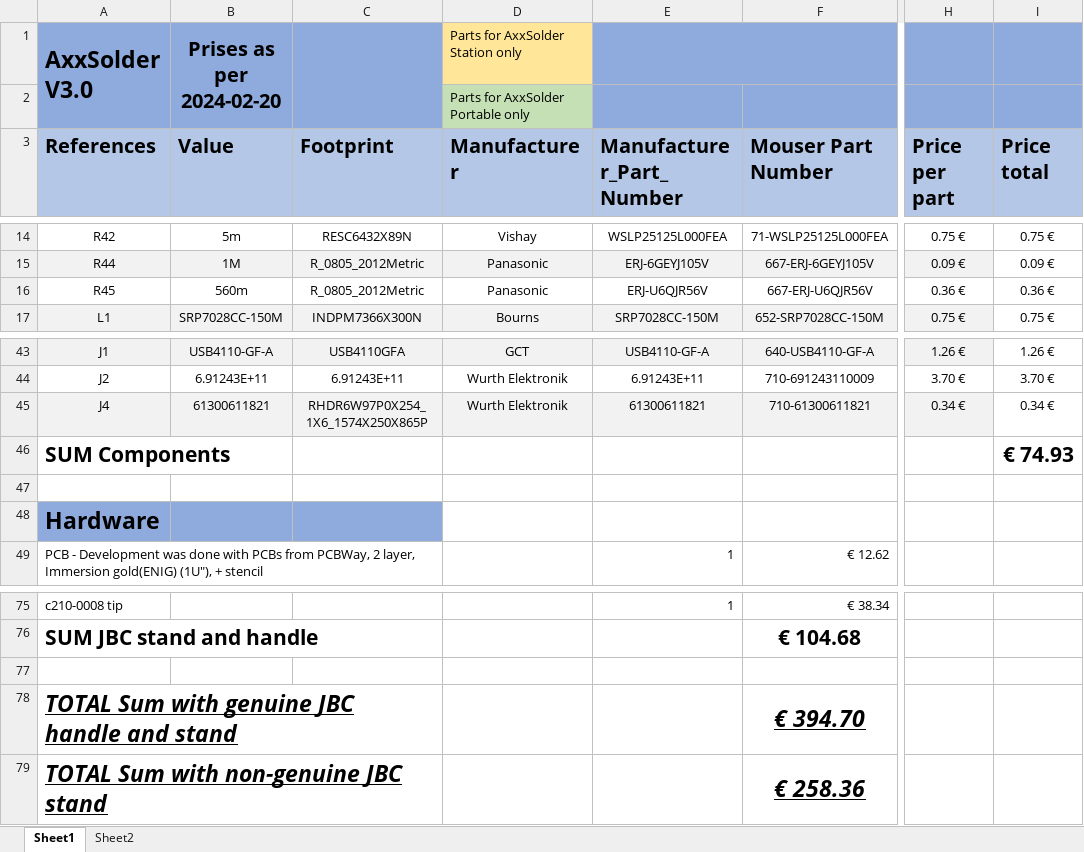
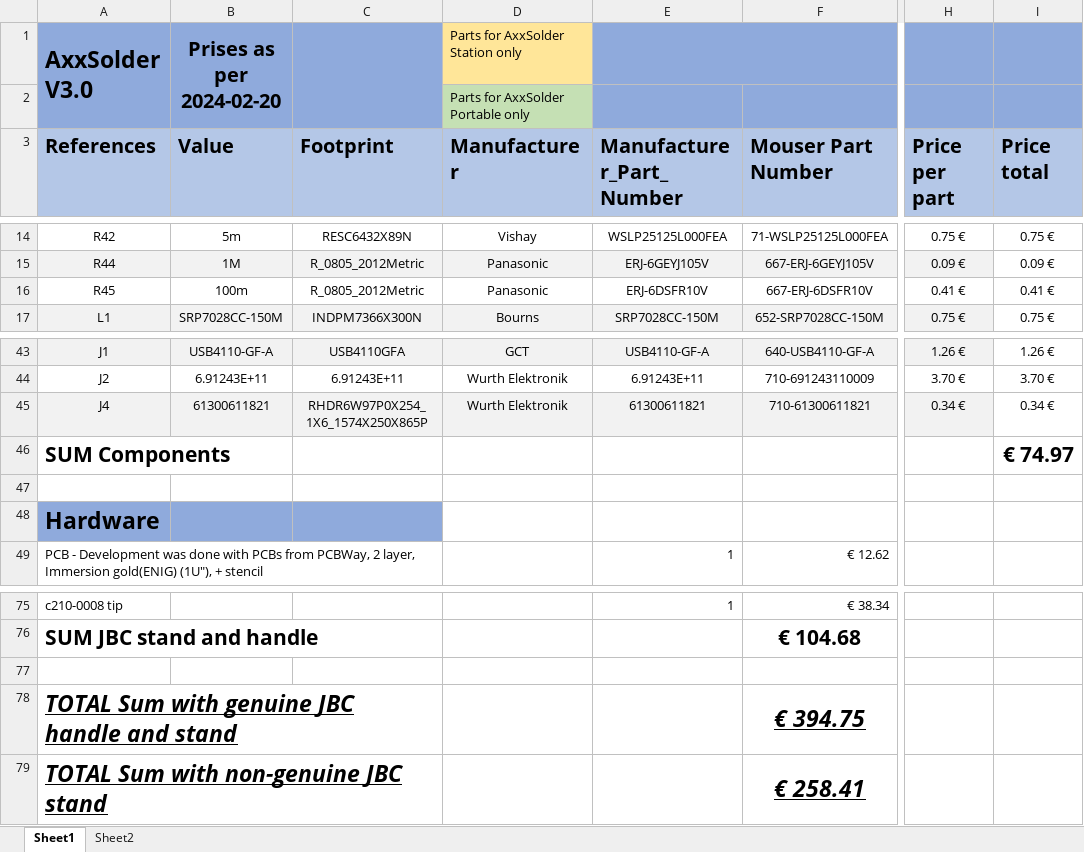
Before and after one commit to AxxAxx/AxxSolder, an Excel workbook: AxxSolder_hardware/bom/BOM_AxxSolder_V3_0.xlsx, sheet Sheet1, drawn as a sheet; only a part is shown, gaps mark what is left out; values as stored, in another font and other column widths than the file's, no borders; the diff names each change by its address in the sheet, - before the commit and + after, or states it on an @@ line.

```diff
--- a/AxxSolder_hardware/bom/BOM_AxxSolder_V3_0.xlsx (sheet Sheet1)
+++ b/AxxSolder_hardware/bom/BOM_AxxSolder_V3_0.xlsx (sheet Sheet1)
-B16 (Value): 560m
+B16 (Value): 100m
-E16 (Manufacturer_Part_Number): ERJ-U6QJR56V
+E16 (Manufacturer_Part_Number): ERJ-6DSFR10V
-F16 (Mouser Part Number): 667-ERJ-U6QJR56V
+F16 (Mouser Part Number): 667-ERJ-6DSFR10V
-H16 (Price per part): 0.36 €
+H16 (Price per part): 0.41 €
-I16 (Price total): 0.36 €
+I16 (Price total): 0.41 €
-I46 (Price total): € 74.93
+I46 (Price total): € 74.97
-F78 (Mouser Part Number): € 394.70
+F78 (Mouser Part Number): € 394.75
-F79 (Mouser Part Number): € 258.36
+F79 (Mouser Part Number): € 258.41
```
Also changed, not shown: 4 other files.
